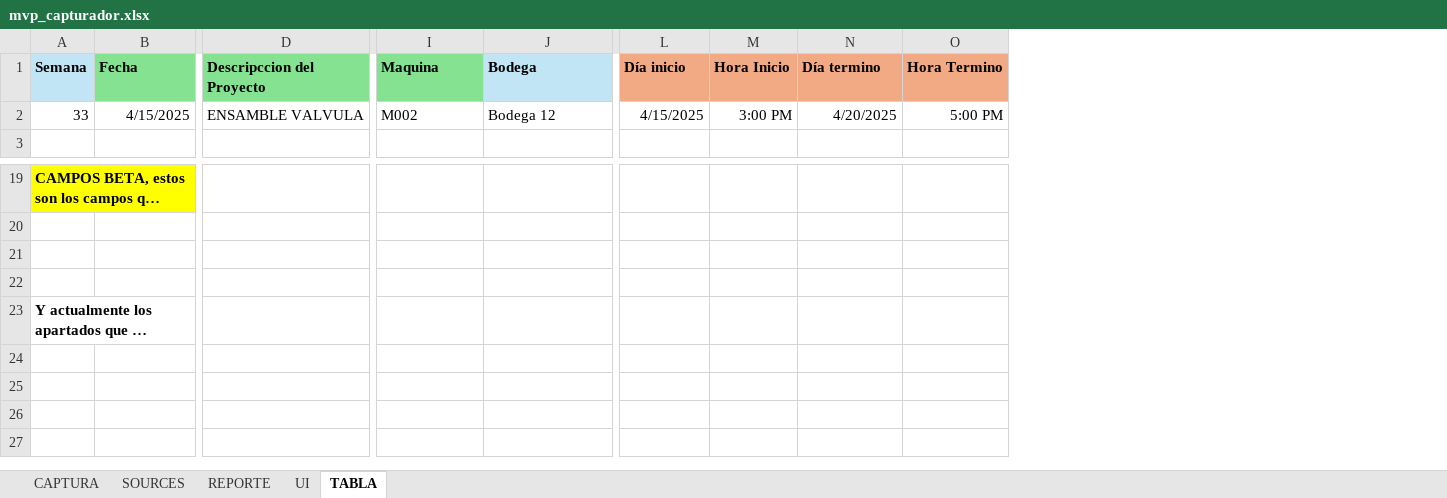
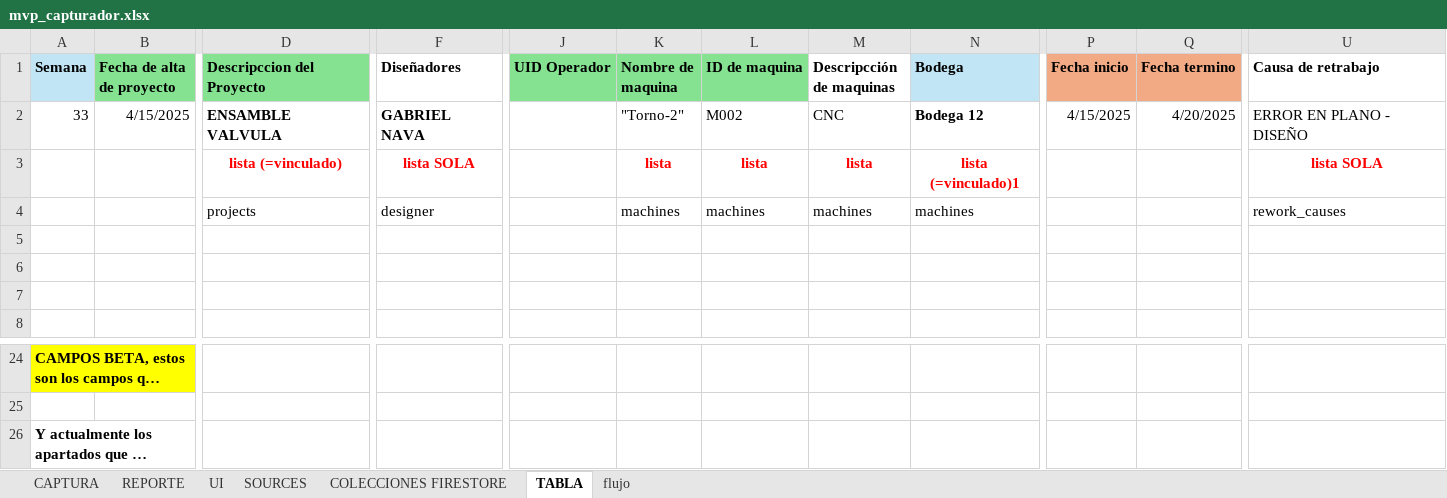
Before and after one commit to eduardorobles969/fws_dashboard, an Excel workbook: documentacion/mvp_capturador.xlsx, sheet TABLA, drawn as a sheet; only a part is shown, gaps mark what is left out; long unchanged cells end in …; values as stored, in another font and other column widths than the file's, no borders; removed rows and columns are numbered as before the commit, all else as after; rows hold the shown columns only; the diff names each change by its address in the sheet, - before the commit and + after, or states it on an @@ line.

```diff
--- a/documentacion/mvp_capturador.xlsx (sheet TABLA)
+++ b/documentacion/mvp_capturador.xlsx (sheet TABLA)
+sheet tab: COLECCIONES FIRESTORE
+sheet tab: flujo
@@ sheet tab order changed: CAPTURA | REPORTE | UI | SOURCES | COLECCIONES FIRESTORE | TABLA | flujo @@
+column F (Diseñadores), row 2: GABRIEL NAVA
+column J (UID Operador), empty
+column K (Nombre de maquina), row 2: "Torno-2"
+column M (Descripcción de maquinas), row 2: CNC
-column M (Hora Inicio), row 2: 3:00 PM
-column O (Hora Termino), row 2: 5:00 PM
+column U (Causa de retrabajo), row 2: ERROR EN PLANO - DISEÑO
-B1: Fecha
+B1: Fecha de alta de proyecto
-L1: Maquina
+L1: ID de maquina
-P1: Día inicio
+P1: Fecha inicio
-Q1: Día termino
+Q1: Fecha termino
-D2 bold: off
+D2 bold: on
-N2 bold: off
+N2 bold: on
+row 3:  |  | lista (=vinculado) | lista SOLA |  | lista | lista | lista | lista (=vinculado)1 |  |  | lista SOLA
+row 4:  |  | projects | designer |  | machines | machines | machines | machines |  |  | rework_causes
+row 5: (empty)
+row 6: (empty)
+row 7: (empty)
-row 21: (empty)
-row 22: (empty)
```
Also changed, not shown: sheet SOURCES, formulas that keep their value, charts or pictures, 15 other files.
